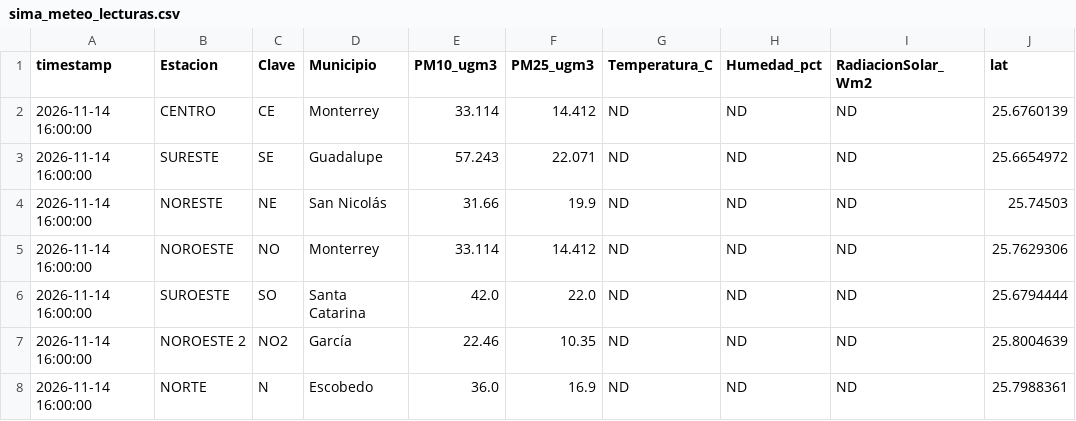
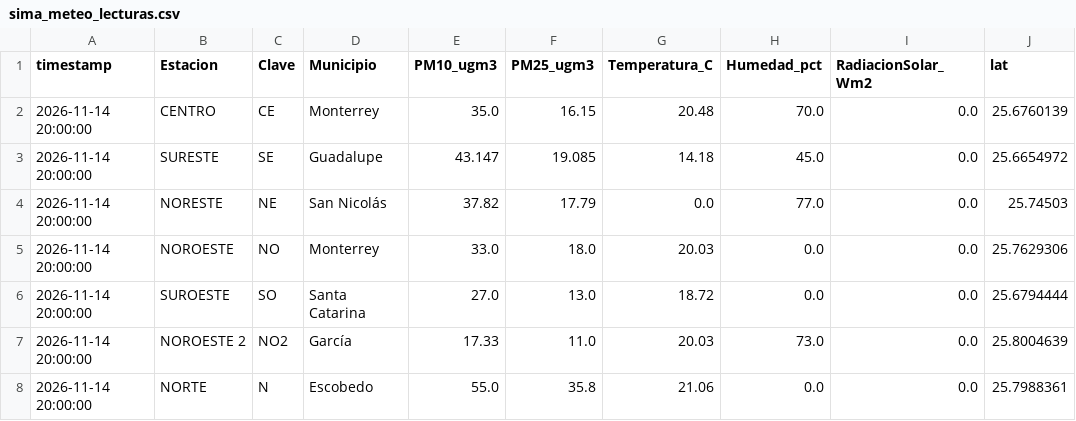
Before and after one commit to vasquez-roberto/capa_meteorologica, a CSV file: SIMA/sima_meteo_lecturas.csv, drawn as a sheet; only a part is shown; the diff covers the shown part only; the diff names each change by its address in the sheet, - before the commit and + after, or states it on an @@ line.

```diff
--- a/SIMA/sima_meteo_lecturas.csv
+++ b/SIMA/sima_meteo_lecturas.csv
-A2:A8 (timestamp): 2026-11-14 16:00:00
+A2:A8 (timestamp): 2026-11-14 20:00:00
-E2 (PM10_ugm3): 33.114
+E2 (PM10_ugm3): 35.0
-F2 (PM25_ugm3): 14.412
+F2 (PM25_ugm3): 16.15
-G2 (Temperatura_C): ND
+G2 (Temperatura_C): 20.48
-H2 (Humedad_pct): ND
+H2 (Humedad_pct): 70.0
-I2:I8 (RadiacionSolar_Wm2): ND
+I2:I8 (RadiacionSolar_Wm2): 0.0
-E3 (PM10_ugm3): 57.243
+E3 (PM10_ugm3): 43.147
-F3 (PM25_ugm3): 22.071
+F3 (PM25_ugm3): 19.085
-G3 (Temperatura_C): ND
+G3 (Temperatura_C): 14.18
-H3 (Humedad_pct): ND
+H3 (Humedad_pct): 45.0
-E4 (PM10_ugm3): 31.66
+E4 (PM10_ugm3): 37.82
-F4 (PM25_ugm3): 19.9
+F4 (PM25_ugm3): 17.79
-G4 (Temperatura_C): ND
+G4 (Temperatura_C): 0.0
-H4 (Humedad_pct): ND
+H4 (Humedad_pct): 77.0
-E5 (PM10_ugm3): 33.114
+E5 (PM10_ugm3): 33.0
-F5 (PM25_ugm3): 14.412
+F5 (PM25_ugm3): 18.0
-G5 (Temperatura_C): ND
+G5 (Temperatura_C): 20.03
-H5:H6 (Humedad_pct): ND
+H5:H6 (Humedad_pct): 0.0
-E6 (PM10_ugm3): 42.0
+E6 (PM10_ugm3): 27.0
-F6 (PM25_ugm3): 22.0
+F6 (PM25_ugm3): 13.0
-G6 (Temperatura_C): ND
+G6 (Temperatura_C): 18.72
-E7 (PM10_ugm3): 22.46
+E7 (PM10_ugm3): 17.33
-F7 (PM25_ugm3): 10.35
+F7 (PM25_ugm3): 11.0
-G7 (Temperatura_C): ND
+G7 (Temperatura_C): 20.03
-H7 (Humedad_pct): ND
+H7 (Humedad_pct): 73.0
-E8 (PM10_ugm3): 36.0
+E8 (PM10_ugm3): 55.0
-F8 (PM25_ugm3): 16.9
+F8 (PM25_ugm3): 35.8
-G8 (Temperatura_C): ND
+G8 (Temperatura_C): 21.06
-H8 (Humedad_pct): ND
+H8 (Humedad_pct): 0.0
```
Also changed, not shown: 44 edited cells elsewhere in this file, Purple Air/purpleair_meteo_lecturas.csv, SIMA/sima_interpolacion_diagnostico.csv, 18 other files.
